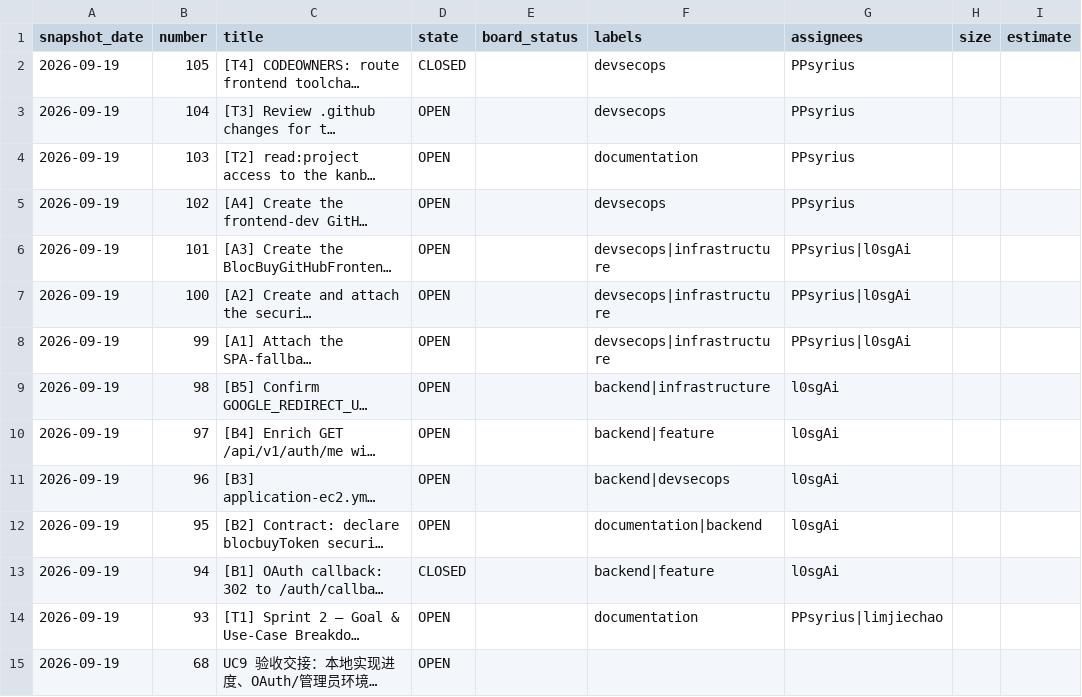
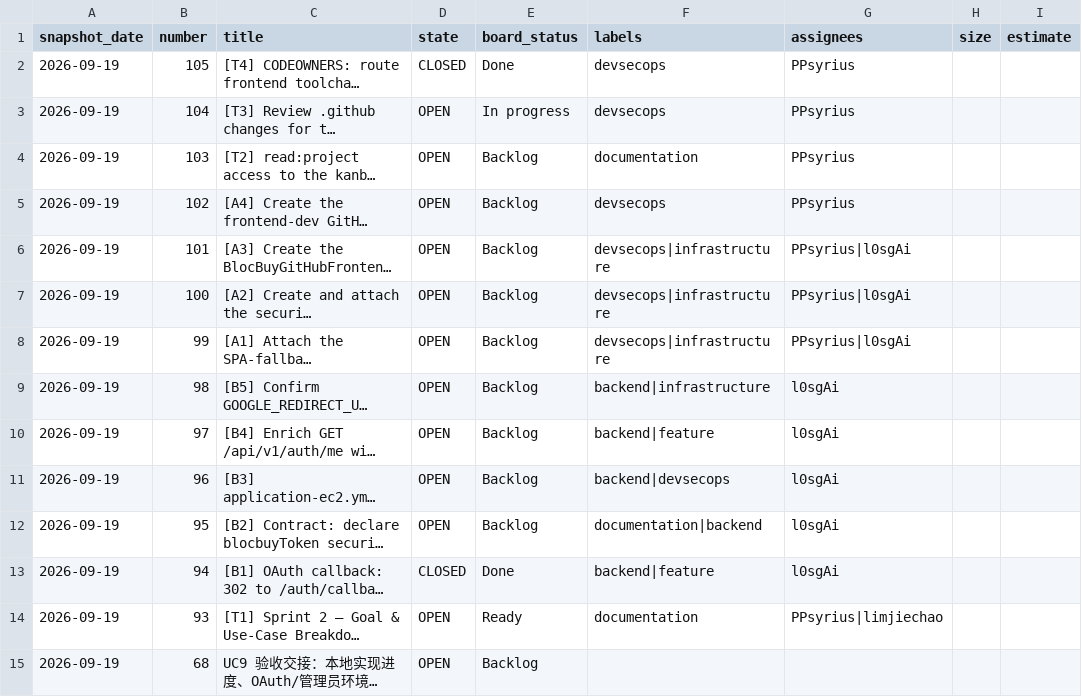
Before and after one commit to PPsyrius/iss-groupbuy-team8, a CSV file: docs/agile/metrics/2026-09-19.csv, drawn as a sheet; only a part is shown; long unchanged cells end in …; the diff covers the shown part only; the diff names each change by its address in the sheet, - before the commit and + after, or states it on an @@ line.

```diff
--- a/docs/agile/metrics/2026-09-19.csv
+++ b/docs/agile/metrics/2026-09-19.csv
-E2 (board_status): (empty)
+E2 (board_status): Done
-E3 (board_status): (empty)
+E3 (board_status): In progress
-E4:E12 (board_status): (empty)
+E4:E12 (board_status): Backlog
-E13 (board_status): (empty)
+E13 (board_status): Done
-E14 (board_status): (empty)
+E14 (board_status): Ready
-E15 (board_status): (empty)
+E15 (board_status): Backlog
```
Also changed, not shown: 20 edited cells elsewhere in this file, docs/agile/metrics/2026-09-21.csv, docs/agile/metrics/2026-09-22.csv, 12 other files.
